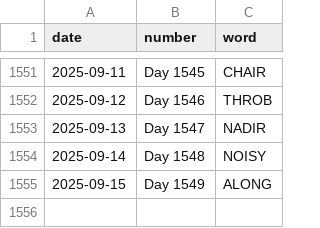
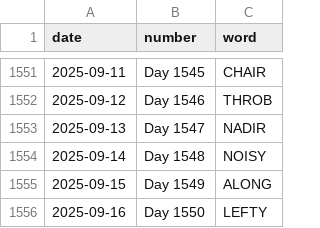
Before and after one commit to JacobLeeBrown/HackerRanks_Python, a CSV file: forfun/wordle/used_words.csv, drawn as a sheet; only a part is shown, gaps mark what is left out.

Commit message:
Another day, another Wordle

```diff
--- a/forfun/wordle/used_words.csv
+++ b/forfun/wordle/used_words.csv
@@ -1555 +1555,2 @@ date,number,word
 2025-09-15,Day 1549,ALONG
+2025-09-16,Day 1550,LEFTY
```
Also changed, not shown: 2 other files.
